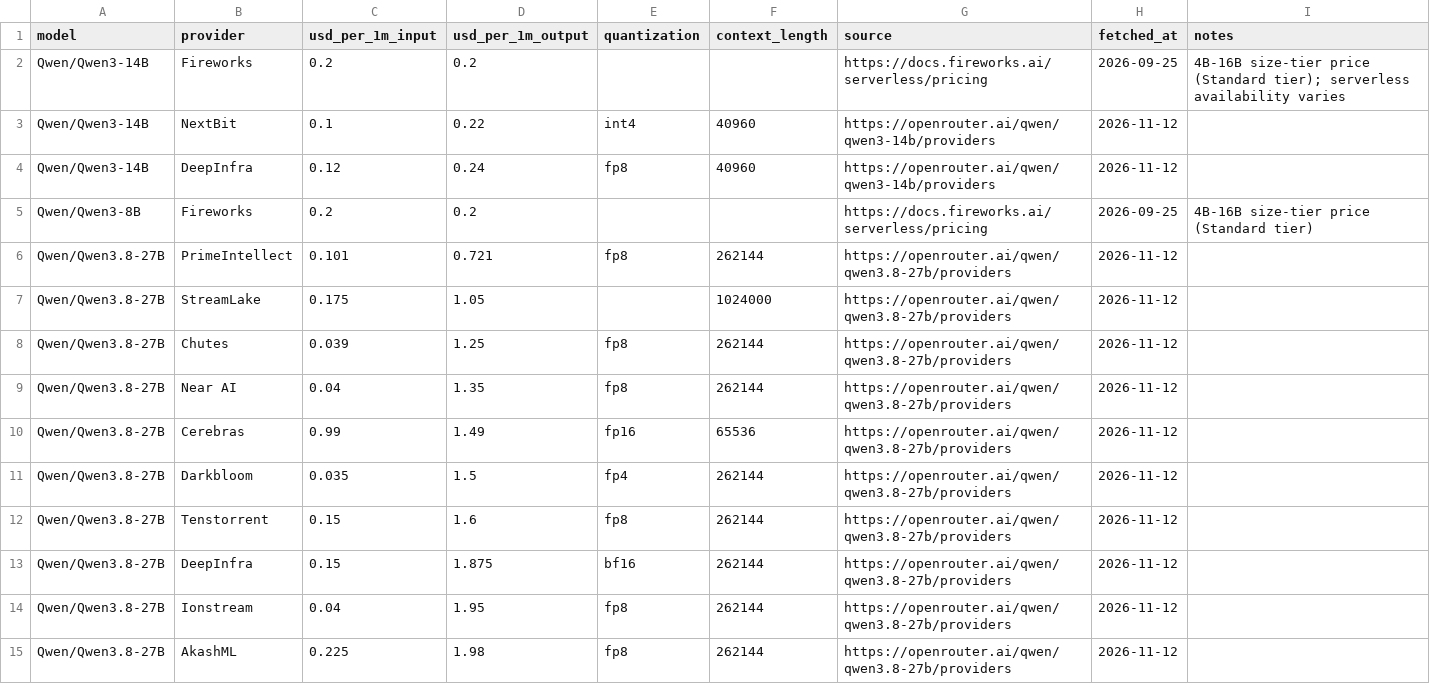
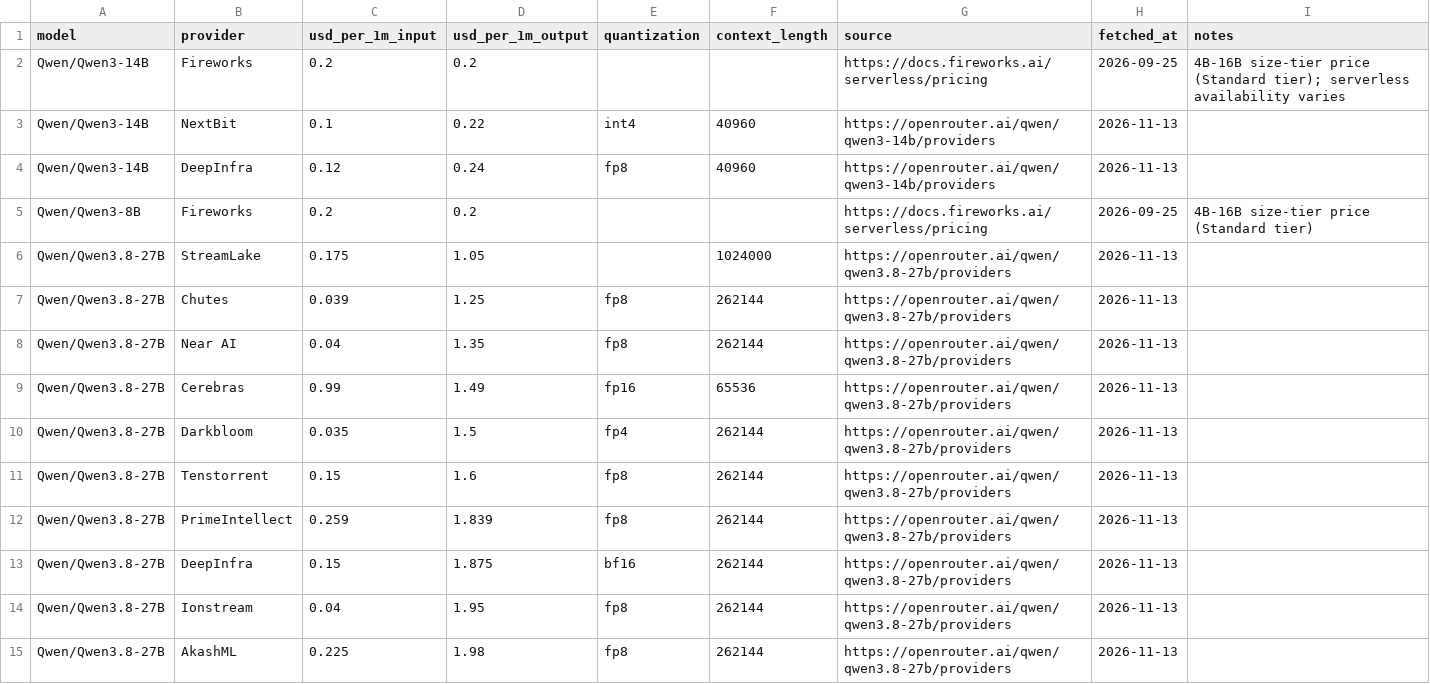
Before and after one commit to tgarg01/silybench-data, a CSV file: derived/csv/api_prices.csv, drawn as a sheet; only a part is shown; the diff covers the shown part only.

```diff
--- a/derived/csv/api_prices.csv
+++ b/derived/csv/api_prices.csv
@@ -2,14 +2,14 @@ model,provider,usd_per_1m_input,usd_per_1m_output,quantization,context_length,so
 Qwen/Qwen3-14B,Fireworks,0.2,0.2,,,https://docs.fireworks.ai/serverless/pricing,2026-09-25,4B-16B size-tier price (Standard tier); serverless availability varies
-Qwen/Qwen3-14B,NextBit,0.1,0.22,int4,40960,https://openrouter.ai/qwen/qwen3-14b/providers,2026-11-12,
-Qwen/Qwen3-14B,DeepInfra,0.12,0.24,fp8,40960,https://openrouter.ai/qwen/qwen3-14b/providers,2026-11-12,
+Qwen/Qwen3-14B,NextBit,0.1,0.22,int4,40960,https://openrouter.ai/qwen/qwen3-14b/providers,2026-11-13,
+Qwen/Qwen3-14B,DeepInfra,0.12,0.24,fp8,40960,https://openrouter.ai/qwen/qwen3-14b/providers,2026-11-13,
 Qwen/Qwen3-8B,Fireworks,0.2,0.2,,,https://docs.fireworks.ai/serverless/pricing,2026-09-25,4B-16B size-tier price (Standard tier)
-Qwen/Qwen3.8-27B,PrimeIntellect,0.101,0.721,fp8,262144,https://openrouter.ai/qwen/qwen3.8-27b/providers,2026-11-12,
-Qwen/Qwen3.8-27B,StreamLake,0.175,1.05,,1024000,https://openrouter.ai/qwen/qwen3.8-27b/providers,2026-11-12,
-Qwen/Qwen3.8-27B,Chutes,0.039,1.25,fp8,262144,https://openrouter.ai/qwen/qwen3.8-27b/providers,2026-11-12,
-Qwen/Qwen3.8-27B,Near AI,0.04,1.35,fp8,262144,https://openrouter.ai/qwen/qwen3.8-27b/providers,2026-11-12,
-Qwen/Qwen3.8-27B,Cerebras,0.99,1.49,fp16,65536,https://openrouter.ai/qwen/qwen3.8-27b/providers,2026-11-12,
-Qwen/Qwen3.8-27B,Darkbloom,0.035,1.5,fp4,262144,https://openrouter.ai/qwen/qwen3.8-27b/providers,2026-11-12,
-Qwen/Qwen3.8-27B,Tenstorrent,0.15,1.6,fp8,262144,https://openrouter.ai/qwen/qwen3.8-27b/providers,2026-11-12,
-Qwen/Qwen3.8-27B,DeepInfra,0.15,1.875,bf16,262144,https://openrouter.ai/qwen/qwen3.8-27b/providers,2026-11-12,
-Qwen/Qwen3.8-27B,Ionstream,0.04,1.95,fp8,262144,https://openrouter.ai/qwen/qwen3.8-27b/providers,2026-11-12,
-Qwen/Qwen3.8-27B,AkashML,0.225,1.98,fp8,262144,https://openrouter.ai/qwen/qwen3.8-27b/providers,2026-11-12,
+Qwen/Qwen3.8-27B,StreamLake,0.175,1.05,,1024000,https://openrouter.ai/qwen/qwen3.8-27b/providers,2026-11-13,
+Qwen/Qwen3.8-27B,Chutes,0.039,1.25,fp8,262144,https://openrouter.ai/qwen/qwen3.8-27b/providers,2026-11-13,
+Qwen/Qwen3.8-27B,Near AI,0.04,1.35,fp8,262144,https://openrouter.ai/qwen/qwen3.8-27b/providers,2026-11-13,
+Qwen/Qwen3.8-27B,Cerebras,0.99,1.49,fp16,65536,https://openrouter.ai/qwen/qwen3.8-27b/providers,2026-11-13,
+Qwen/Qwen3.8-27B,Darkbloom,0.035,1.5,fp4,262144,https://openrouter.ai/qwen/qwen3.8-27b/providers,2026-11-13,
+Qwen/Qwen3.8-27B,Tenstorrent,0.15,1.6,fp8,262144,https://openrouter.ai/qwen/qwen3.8-27b/providers,2026-11-13,
+Qwen/Qwen3.8-27B,PrimeIntellect,0.259,1.839,fp8,262144,https://openrouter.ai/qwen/qwen3.8-27b/providers,2026-11-13,
+Qwen/Qwen3.8-27B,DeepInfra,0.15,1.875,bf16,262144,https://openrouter.ai/qwen/qwen3.8-27b/providers,2026-11-13,
+Qwen/Qwen3.8-27B,Ionstream,0.04,1.95,fp8,262144,https://openrouter.ai/qwen/qwen3.8-27b/providers,2026-11-13,
+Qwen/Qwen3.8-27B,AkashML,0.225,1.98,fp8,262144,https://openrouter.ai/qwen/qwen3.8-27b/providers,2026-11-13,
```
Also changed, not shown: 13 edited cells elsewhere in this file, derived/csv/gpu_prices.csv, derived/csv/hosted_costs.csv, 4 other files.
